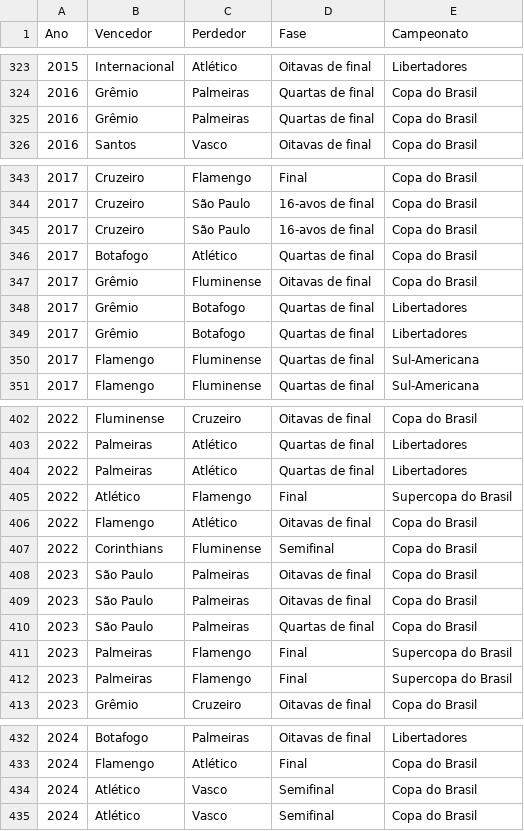
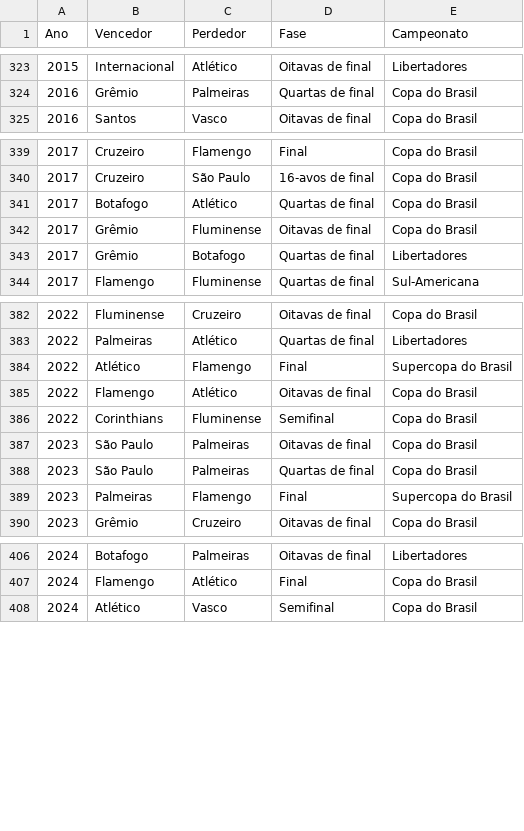
Before and after one commit to doriedson-1/REFB, a CSV file: Base_de_dados/Mata-mata/confrontos.csv, drawn as a sheet; only a part is shown, gaps mark what is left out; the diff covers the shown part only; the diff names each change by its address in the sheet, - before the commit and + after, or states it on an @@ line.

```diff
--- a/Base_de_dados/Mata-mata/confrontos.csv
+++ b/Base_de_dados/Mata-mata/confrontos.csv
-row 325: 2016 | Grêmio | Palmeiras | Quartas de final | Copa do Brasil
-row 345: 2017 | Cruzeiro | São Paulo | 16-avos de final | Copa do Brasil
-row 349: 2017 | Grêmio | Botafogo | Quartas de final | Libertadores
-row 350: 2017 | Flamengo | Fluminense | Quartas de final | Sul-Americana
-row 404: 2022 | Palmeiras | Atlético | Quartas de final | Libertadores
-row 409: 2023 | São Paulo | Palmeiras | Oitavas de final | Copa do Brasil
-row 411: 2023 | Palmeiras | Flamengo | Final | Supercopa do Brasil
-row 434: 2024 | Atlético | Vasco | Semifinal | Copa do Brasil
```
Also changed, not shown: 19 removed rows elsewhere in this file, 7 other files.
